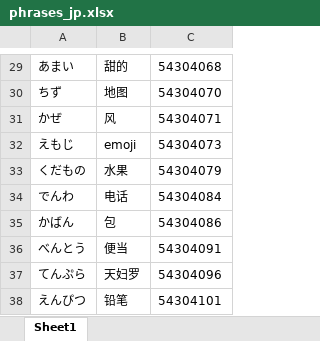
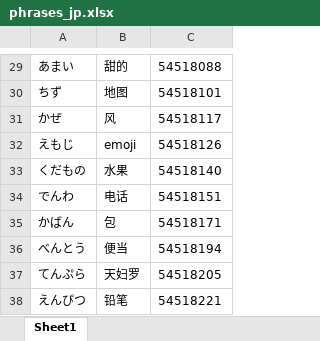
Before and after one commit to wujiani/listenlanguage, an Excel workbook: phrases_jp.xlsx, sheet Sheet1, drawn as a sheet; only a part is shown, gaps mark what is left out; values as stored, in another font and other column widths than the file's, no borders; the diff covers the shown part only; the diff names each change by its address in the sheet, - before the commit and + after, or states it on an @@ line.

```diff
--- a/phrases_jp.xlsx (sheet Sheet1)
+++ b/phrases_jp.xlsx (sheet Sheet1)
-C29: 54304068
+C29: 54518088
-C30: 54304070
+C30: 54518101
-C31: 54304071
+C31: 54518117
-C32: 54304073
+C32: 54518126
-C33: 54304079
+C33: 54518140
-C34: 54304084
+C34: 54518151
-C35: 54304086
+C35: 54518171
-C36: 54304091
+C36: 54518194
-C37: 54304096
+C37: 54518205
-C38: 54304101
+C38: 54518221
```
Also changed, not shown: 28 edited cells elsewhere in this sheet, 47 other files.
